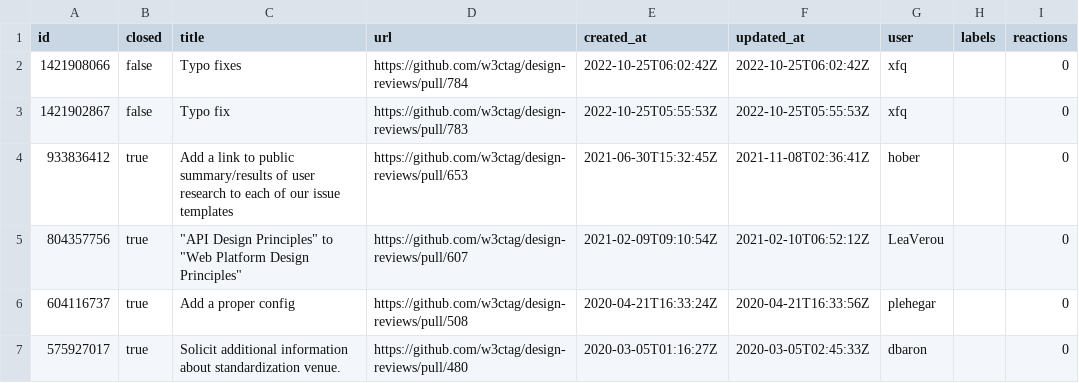
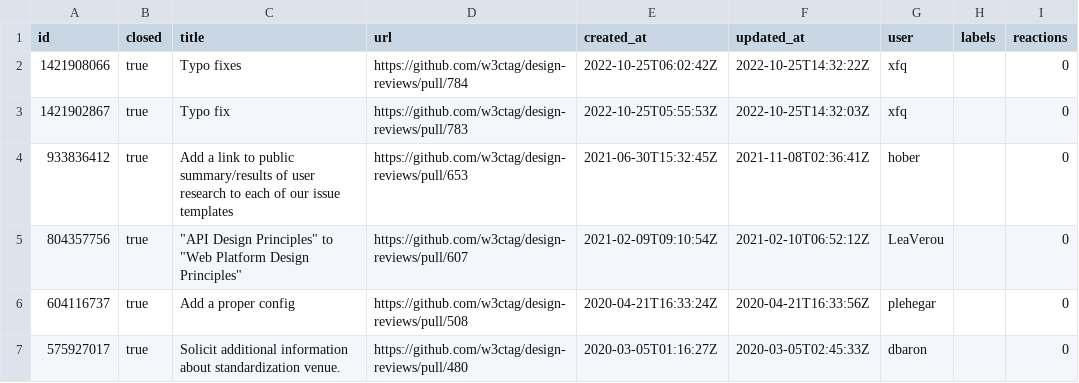
Before and after one commit to bgrins/compat-utils, a CSV file: output/w3ctag-design-reviews-prs.csv, drawn as a sheet; only a part is shown.

```diff
--- a/output/w3ctag-design-reviews-prs.csv
+++ b/output/w3ctag-design-reviews-prs.csv
@@ -1,4 +1,4 @@
 id,closed,title,url,created_at,updated_at,user,labels,reactions
-1421908066,false,Typo fixes,https://github.com/w3ctag/design-reviews/pull/784,2022-10-25T06:02:42Z,2022-10-25T06:02:42Z,xfq,,0
-1421902867,false,Typo fix,https://github.com/w3ctag/design-reviews/pull/783,2022-10-25T05:55:53Z,2022-10-25T05:55:53Z,xfq,,0
+1421908066,true,Typo fixes,https://github.com/w3ctag/design-reviews/pull/784,2022-10-25T06:02:42Z,2022-10-25T14:32:22Z,xfq,,0
+1421902867,true,Typo fix,https://github.com/w3ctag/design-reviews/pull/783,2022-10-25T05:55:53Z,2022-10-25T14:32:03Z,xfq,,0
 933836412,true,Add a link to public summary/results of user research to each of our issue templates,https://github.com/w3ctag/design-reviews/pull/653,2021-06-30T15:32:45Z,2021-11-08T02:36:41Z,hober,,0
```
Also changed, not shown: output/all-comments.csv, output/w3c-pointerevents-prs.csv, 7 other files.
